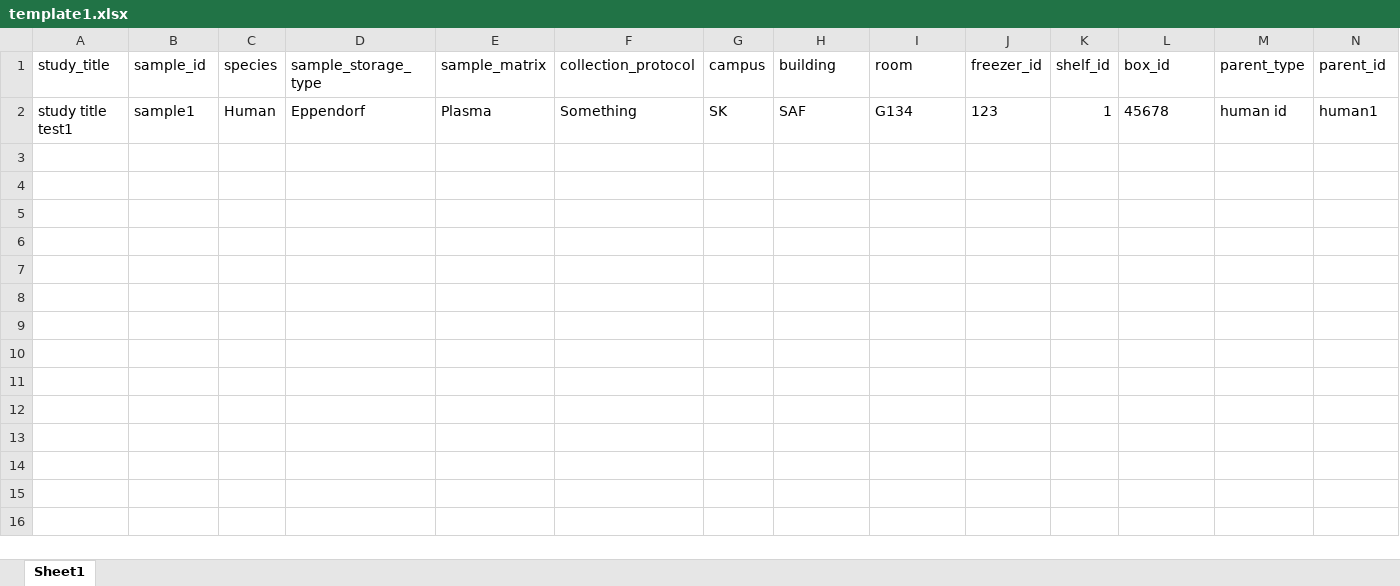
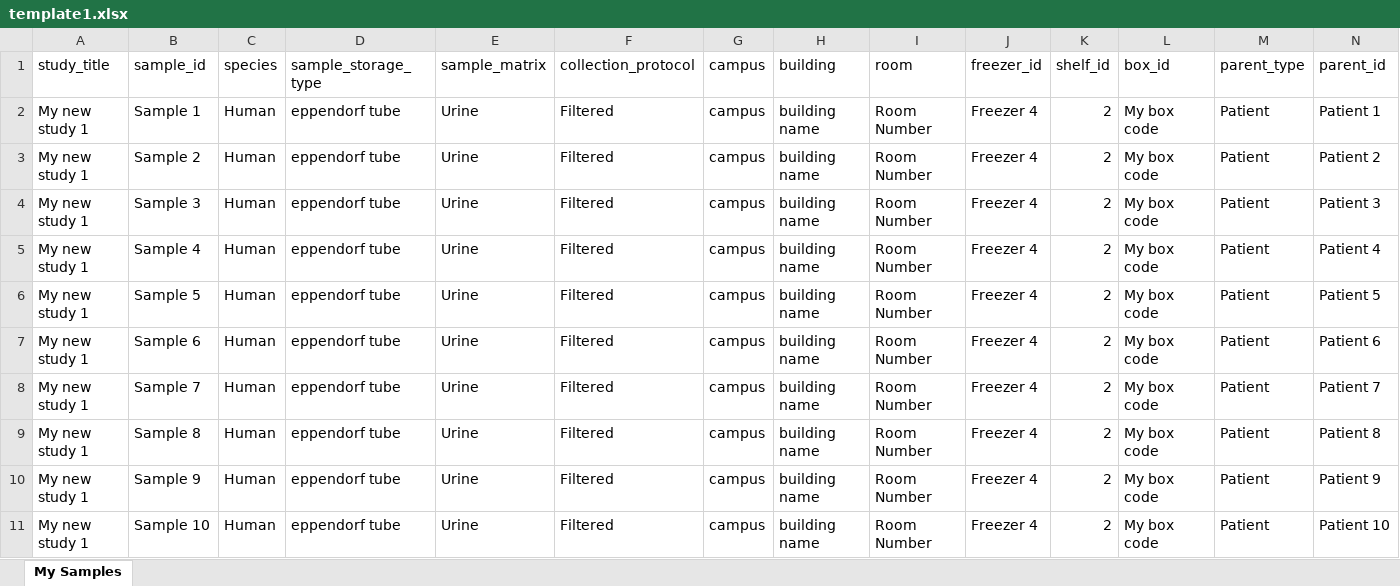
Before and after one commit to csmsoftware/SampleDB, an Excel workbook: sampledbapp/static/xls_templates/template1.xlsx, sheet My Samples, drawn as a sheet; only a part is shown; values as stored, in another font and other column widths than the file's, no borders; removed rows and columns are numbered as before the commit, all else as after; rows hold the shown columns only; the diff names each change by its address in the sheet, - before the commit and + after, or states it on an @@ line.

Commit message:
fixed template file, project title order, and width of pending commit widgets

```diff
--- a/sampledbapp/static/xls_templates/template1.xlsx (sheet My Samples)
+++ b/sampledbapp/static/xls_templates/template1.xlsx (sheet My Samples)
-sheet tab: Sheet1
+sheet tab: My Samples
-row 2: study title test1 | sample1 | Human | Eppendorf | Plasma | Something | SK | SAF | G134 | 123 | 1 | 45678 | human id | human1
+row 2: My new study 1 | Sample 1 | Human | eppendorf tube | Urine | Filtered | campus | building name | Room Number | Freezer 4 | 2 | My box code | Patient | Patient 1
+row 3: My new study 1 | Sample 2 | Human | eppendorf tube | Urine | Filtered | campus | building name | Room Number | Freezer 4 | 2 | My box code | Patient | Patient 2
+row 4: My new study 1 | Sample 3 | Human | eppendorf tube | Urine | Filtered | campus | building name | Room Number | Freezer 4 | 2 | My box code | Patient | Patient 3
+row 5: My new study 1 | Sample 4 | Human | eppendorf tube | Urine | Filtered | campus | building name | Room Number | Freezer 4 | 2 | My box code | Patient | Patient 4
+row 6: My new study 1 | Sample 5 | Human | eppendorf tube | Urine | Filtered | campus | building name | Room Number | Freezer 4 | 2 | My box code | Patient | Patient 5
+row 7: My new study 1 | Sample 6 | Human | eppendorf tube | Urine | Filtered | campus | building name | Room Number | Freezer 4 | 2 | My box code | Patient | Patient 6
+row 8: My new study 1 | Sample 7 | Human | eppendorf tube | Urine | Filtered | campus | building name | Room Number | Freezer 4 | 2 | My box code | Patient | Patient 7
+row 9: My new study 1 | Sample 8 | Human | eppendorf tube | Urine | Filtered | campus | building name | Room Number | Freezer 4 | 2 | My box code | Patient | Patient 8
+row 10: My new study 1 | Sample 9 | Human | eppendorf tube | Urine | Filtered | campus | building name | Room Number | Freezer 4 | 2 | My box code | Patient | Patient 9
+row 11: My new study 1 | Sample 10 | Human | eppendorf tube | Urine | Filtered | campus | building name | Room Number | Freezer 4 | 2 | My box code | Patient | Patient 10
```
Also changed, not shown: 3 other files.
